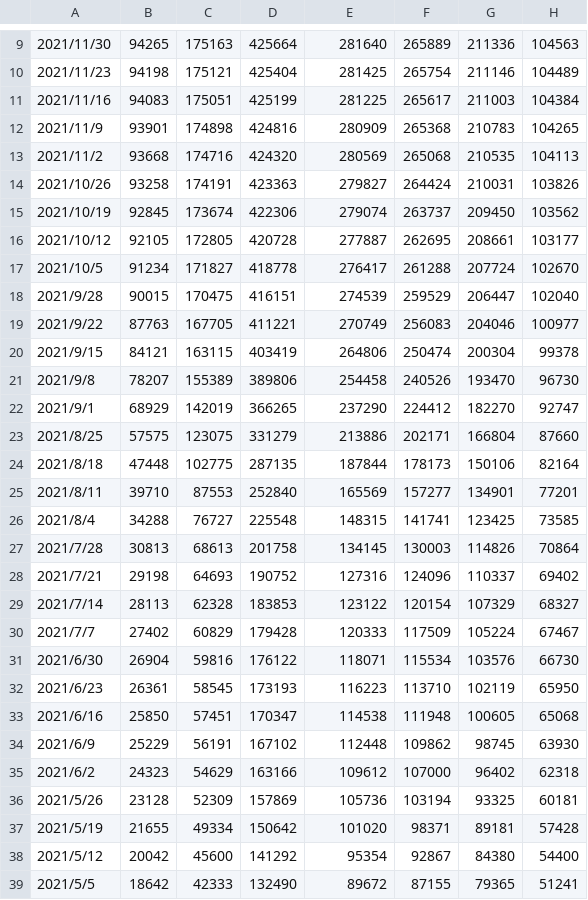
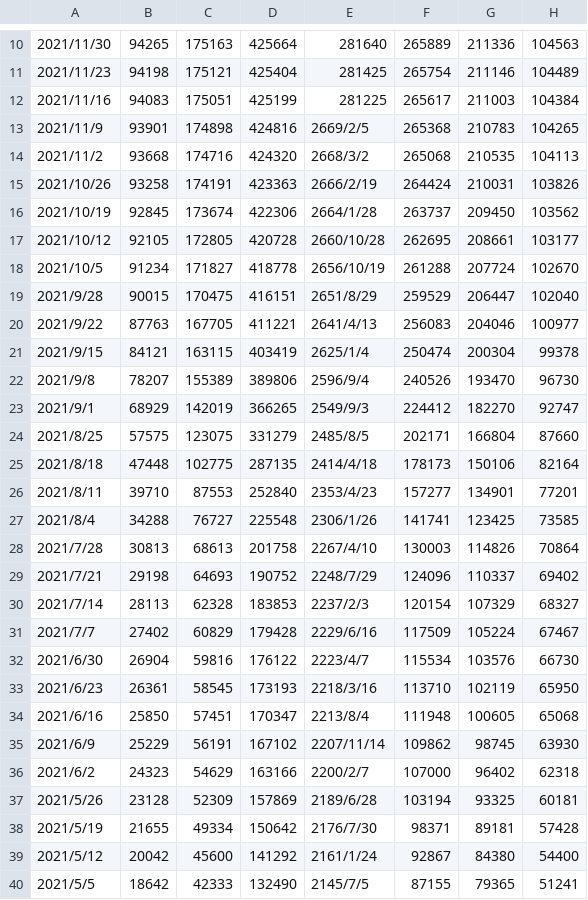
Before and after one commit to nagae/CoVid-19, a CSV file: data/CoVid19-Japan-weekly_patients_by_age.csv, drawn as a sheet; only a part is shown, gaps mark what is left out; addresses are those after the commit; the diff covers the shown part only; the diff names each change by its address in the sheet, - before the commit and + after, or states it on an @@ line.

Commit message:
Update CoVid19-Japan-weekly_patients_by_age.csv

```diff
--- a/data/CoVid19-Japan-weekly_patients_by_age.csv
+++ b/data/CoVid19-Japan-weekly_patients_by_age.csv
-E13: 280909
+E13: 2669/2/5
-E14: 280569
+E14: 2668/3/2
-E15: 279827
+E15: 2666/2/19
-E16: 279074
+E16: 2664/1/28
-E17: 277887
+E17: 2660/10/28
-E18: 276417
+E18: 2656/10/19
-E19: 274539
+E19: 2651/8/29
-E20: 270749
+E20: 2641/4/13
-E21: 264806
+E21: 2625/1/4
-E22: 254458
+E22: 2596/9/4
-E23: 237290
+E23: 2549/9/3
-E24: 213886
+E24: 2485/8/5
-E25: 187844
+E25: 2414/4/18
-E26: 165569
+E26: 2353/4/23
-E27: 148315
+E27: 2306/1/26
-E28: 134145
+E28: 2267/4/10
-E29: 127316
+E29: 2248/7/29
-E30: 123122
+E30: 2237/2/3
-E31: 120333
+E31: 2229/6/16
-E32: 118071
+E32: 2223/4/7
-E33: 116223
+E33: 2218/3/16
-E34: 114538
+E34: 2213/8/4
-E35: 112448
+E35: 2207/11/14
-E36: 109612
+E36: 2200/2/7
-E37: 105736
+E37: 2189/6/28
-E38: 101020
+E38: 2176/7/30
-E39: 95354
+E39: 2161/1/24
-E40: 89672
+E40: 2145/7/5
```
Also changed, not shown: 1 added row and 23 edited cells elsewhere in this file.
